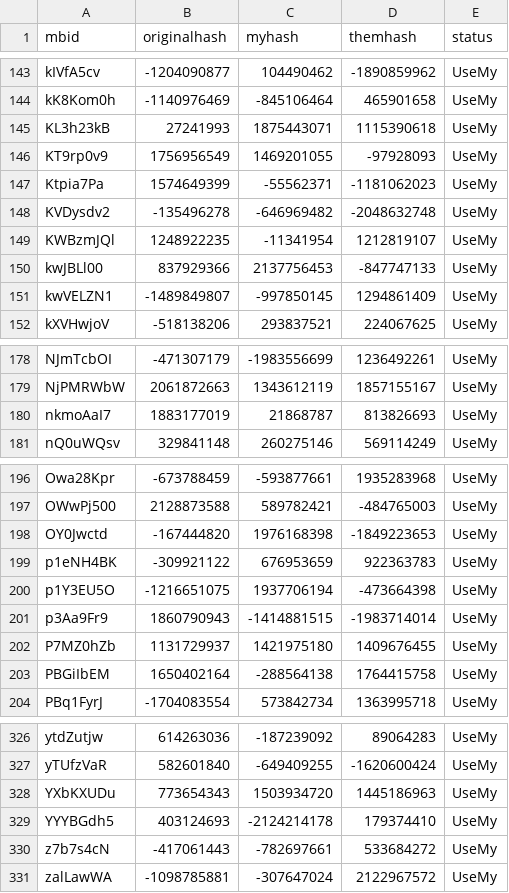
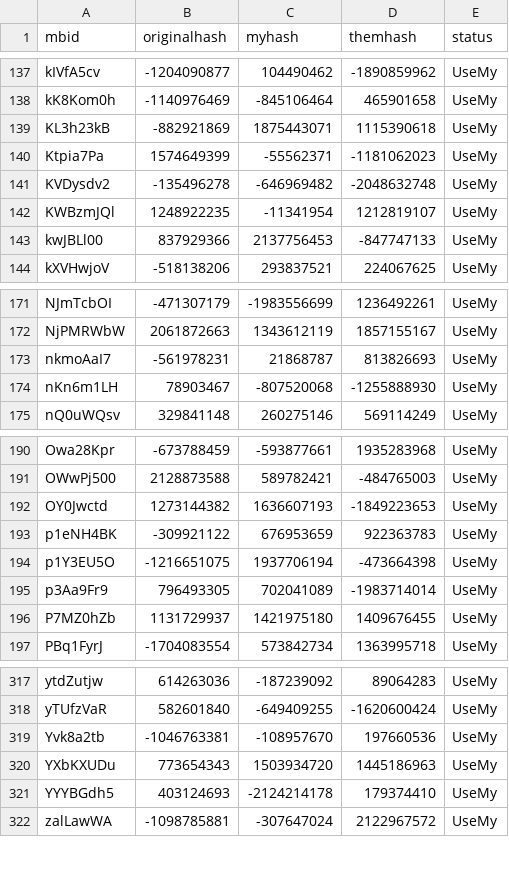
Before and after one commit to freeExec/ruMount-BladeBannerlord, a CSV file: sync-state-dog729/SandBox-std_TaleWorlds_CampaignSystem.csv, drawn as a sheet; only a part is shown, gaps mark what is left out; the diff covers the shown part only.

```diff
--- a/sync-state-dog729/SandBox-std_TaleWorlds_CampaignSystem.csv
+++ b/sync-state-dog729/SandBox-std_TaleWorlds_CampaignSystem.csv
@@ -144,4 +138,3 @@ kIVfA5cv;-1204090877;104490462;-1890859962;UseMy
 kK8Kom0h;-1140976469;-845106464;465901658;UseMy
-KL3h23kB;27241993;1875443071;1115390618;UseMy
-KT9rp0v9;1756956549;1469201055;-97928093;UseMy
+KL3h23kB;-882921869;1875443071;1115390618;UseMy
 Ktpia7Pa;1574649399;-55562371;-1181062023;UseMy
@@ -150,3 +143,2 @@ KWBzmJQl;1248922235;-11341954;1212819107;UseMy
 kwJBLl00;837929366;2137756453;-847747133;UseMy
-kwVELZN1;-1489849807;-997850145;1294861409;UseMy
 kXVHwjoV;-518138206;293837521;224067625;UseMy
@@ -179,3 +172,4 @@ NJmTcbOI;-471307179;-1983556699;1236492261;UseMy
 NjPMRWbW;2061872663;1343612119;1857155167;UseMy
-nkmoAaI7;1883177019;21868787;813826693;UseMy
+nkmoAaI7;-561978231;21868787;813826693;UseMy
+nKn6m1LH;78903467;-807520068;-1255888930;UseMy
 nQ0uWQsv;329841148;260275146;569114249;UseMy
@@ -197,8 +191,7 @@ Owa28Kpr;-673788459;-593877661;1935283968;UseMy
 OWwPj500;2128873588;589782421;-484765003;UseMy
-OY0Jwctd;-167444820;1976168398;-1849223653;UseMy
+OY0Jwctd;1273144382;1636607193;-1849223653;UseMy
 p1eNH4BK;-309921122;676953659;922363783;UseMy
 p1Y3EU5O;-1216651075;1937706194;-473664398;UseMy
-p3Aa9Fr9;1860790943;-1414881515;-1983714014;UseMy
+p3Aa9Fr9;796493305;702041089;-1983714014;UseMy
 P7MZ0hZb;1131729937;1421975180;1409676455;UseMy
-PBGiIbEM;1650402164;-288564138;1764415758;UseMy
 PBq1FyrJ;-1704083554;573842734;1363995718;UseMy
@@ -327,5 +318,5 @@ ytdZutjw;614263036;-187239092;89064283;UseMy
 yTUfzVaR;582601840;-649409255;-1620600424;UseMy
+Yvk8a2tb;-1046763381;-108957670;197660536;UseMy
 YXbKXUDu;773654343;1503934720;1445186963;UseMy
 YYYBGdh5;403124693;-2124214178;179374410;UseMy
-z7b7s4cN;-417061443;-782697661;533684272;UseMy
 zalLawWA;-1098785881;-307647024;2122967572;UseMy
```
Also changed, not shown: 5 added rows, 12 removed rows and 26 edited cells elsewhere in this file, 2 other files.
